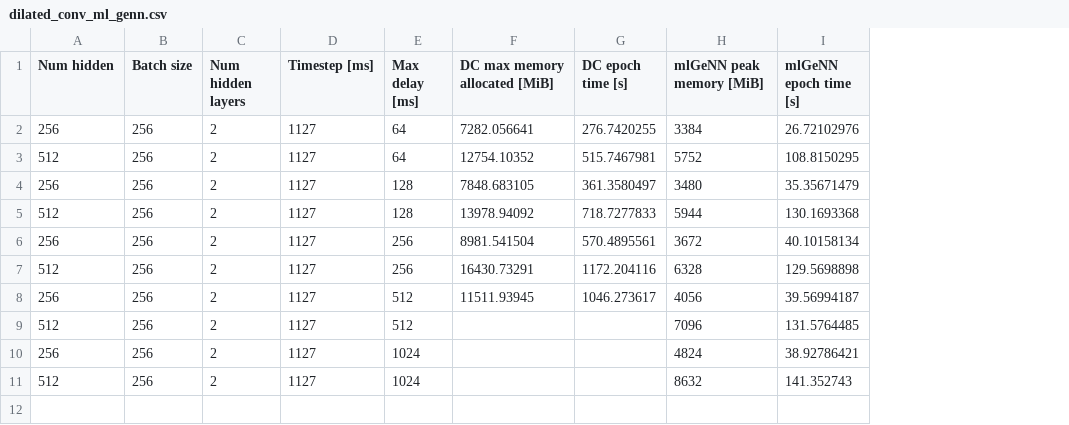
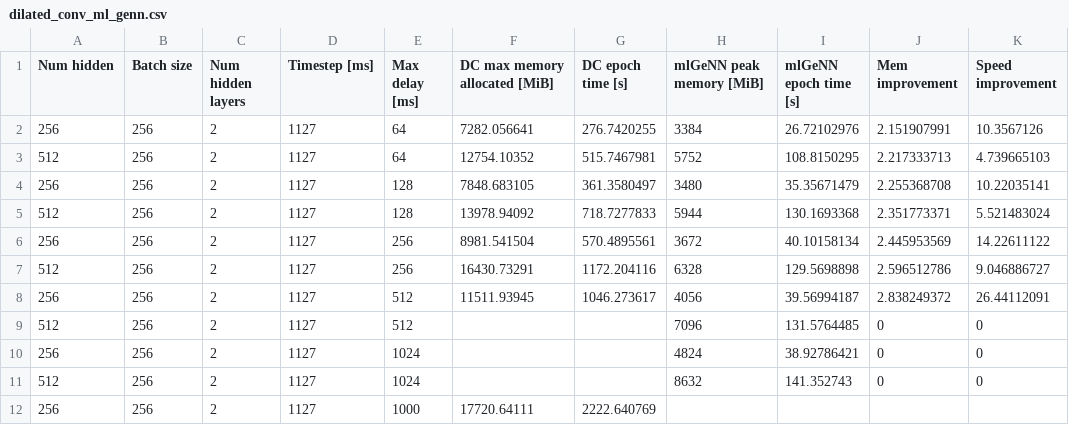
Before and after one commit to mbalazs98/deventprop, a CSV file: dilated_conv_ml_genn.csv, drawn as a sheet; the diff names each change by its address in the sheet, - before the commit and + after, or states it on an @@ line.

```diff
--- a/dilated_conv_ml_genn.csv
+++ b/dilated_conv_ml_genn.csv
+column J (Mem improvement), rows 2-11: 2.151907991 | 2.217333713 | 2.255368708 | 2.351773371 | 2.445953569 | 2.596512786 | 2.838249372 | 0 | 0 | 0
+column K (Speed improvement), rows 2-11: 10.3567126 | 4.739665103 | 10.22035141 | 5.521483024 | 14.22611122 | 9.046886727 | 26.44112091 | 0 | 0 | 0
+row 12: 256 | 256 | 2 | 1127 | 1000 | 17720.64111 | 2222.640769
```
Also changed, not shown: 2 other files.
